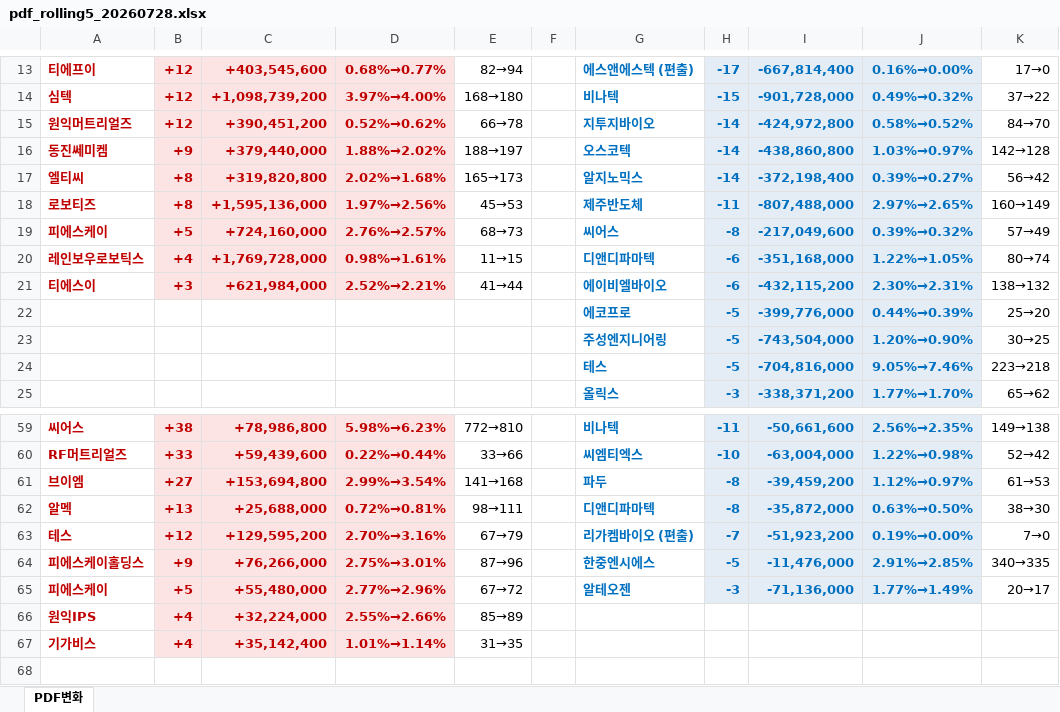
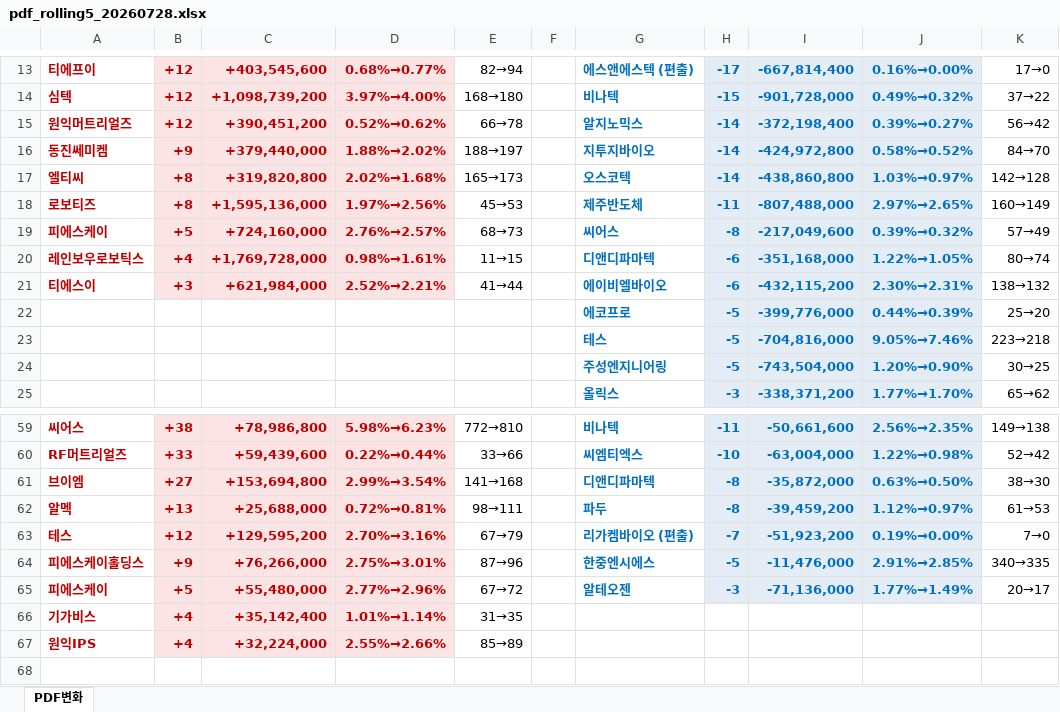
Before and after one commit to unrevr15/etf-reports, an Excel workbook: reports/pdf_rolling5_20260728.xlsx, sheet PDF변화, drawn as a sheet; only a part is shown, gaps mark what is left out; values as stored, in another font and other column widths than the file's, no borders; the diff names each change by its address in the sheet, - before the commit and + after, or states it on an @@ line.

```diff
--- a/reports/pdf_rolling5_20260728.xlsx (sheet PDF변화)
+++ b/reports/pdf_rolling5_20260728.xlsx (sheet PDF변화)
-G15: 지투지바이오
+G15: 알지노믹스
-I15: -424,972,800
+I15: -372,198,400
-J15: 0.58%→0.52%
+J15: 0.39%→0.27%
-K15: 84→70
+K15: 56→42
-G16: 오스코텍
+G16: 지투지바이오
-I16: -438,860,800
+I16: -424,972,800
-J16: 1.03%→0.97%
+J16: 0.58%→0.52%
-K16: 142→128
+K16: 84→70
-G17: 알지노믹스
+G17: 오스코텍
-I17: -372,198,400
+I17: -438,860,800
-J17: 0.39%→0.27%
+J17: 1.03%→0.97%
-K17: 56→42
+K17: 142→128
@@ row 24 moved to row 23: 테스 @@
-G61: 파두
+G61: 디앤디파마텍
-I61: -39,459,200
+I61: -35,872,000
-J61: 1.12%→0.97%
+J61: 0.63%→0.50%
-K61: 61→53
+K61: 38→30
-G62: 디앤디파마텍
+G62: 파두
-I62: -35,872,000
+I62: -39,459,200
-J62: 0.63%→0.50%
+J62: 1.12%→0.97%
-K62: 38→30
+K62: 61→53
@@ row 67 moved to row 66: 기가비스 @@
```
Also changed, not shown: reports/pdf_change_20260728.xlsx, 1 other file.
